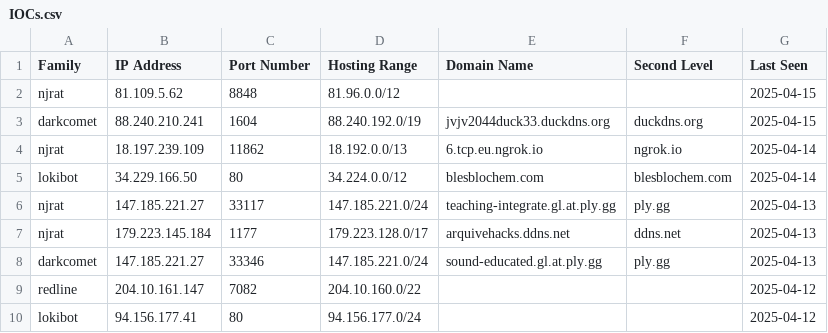
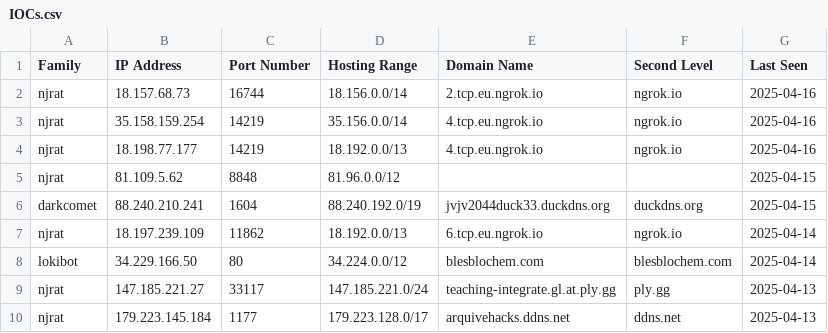
Before and after one commit to Abjuri5t/SarlackLab, a CSV file: IOCs.csv, drawn as a sheet; only a part is shown; the shorter side is filled out with more unchanged rows; the diff names each change by its address in the sheet, - before the commit and + after, or states it on an @@ line.

Commit message:
IOC update

```diff
--- a/IOCs.csv
+++ b/IOCs.csv
+row 2: njrat | 18.157.68.73 | 16744 | 18.156.0.0/14 | 2.tcp.eu.ngrok.io | ngrok.io | 2025-04-16
+row 3: njrat | 35.158.159.254 | 14219 | 35.156.0.0/14 | 4.tcp.eu.ngrok.io | ngrok.io | 2025-04-16
+row 4: njrat | 18.198.77.177 | 14219 | 18.192.0.0/13 | 4.tcp.eu.ngrok.io | ngrok.io | 2025-04-16
```
